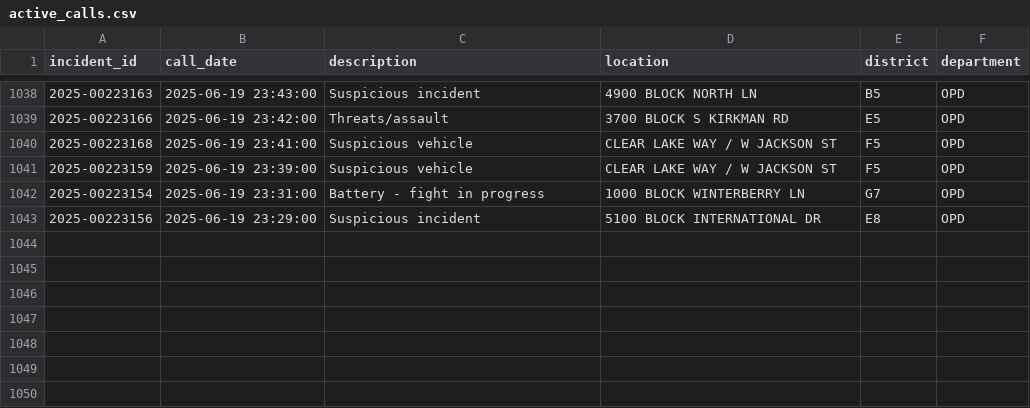
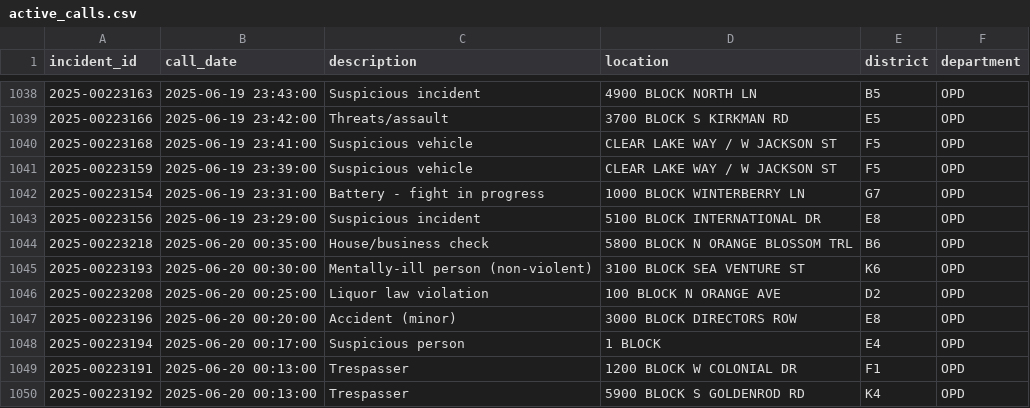
Before and after one commit to mike-lanier/active_calls_actions, a CSV file: data/active_calls.csv, drawn as a sheet; only a part is shown, gaps mark what is left out.

```diff
--- a/data/active_calls.csv
+++ b/data/active_calls.csv
@@ -1043 +1043,8 @@ incident_id,call_date,description,location,district,department
 2025-00223156,2025-06-19 23:29:00,Suspicious incident,5100 BLOCK INTERNATIONAL DR,E8,OPD
+2025-00223218,2025-06-20 00:35:00,House/business check,5800 BLOCK N ORANGE BLOSSOM TRL,B6,OPD
+2025-00223193,2025-06-20 00:30:00,Mentally-ill person (non-violent),3100 BLOCK SEA VENTURE ST,K6,OPD
+2025-00223208,2025-06-20 00:25:00,Liquor law violation,100 BLOCK N ORANGE AVE,D2,OPD
+2025-00223196,2025-06-20 00:20:00,Accident (minor),3000 BLOCK DIRECTORS ROW,E8,OPD
+2025-00223194,2025-06-20 00:17:00,Suspicious person,1 BLOCK,E4,OPD
+2025-00223191,2025-06-20 00:13:00,Trespasser,1200 BLOCK W COLONIAL DR,F1,OPD
+2025-00223192,2025-06-20 00:13:00,Trespasser,5900 BLOCK S GOLDENROD RD,K4,OPD
```
